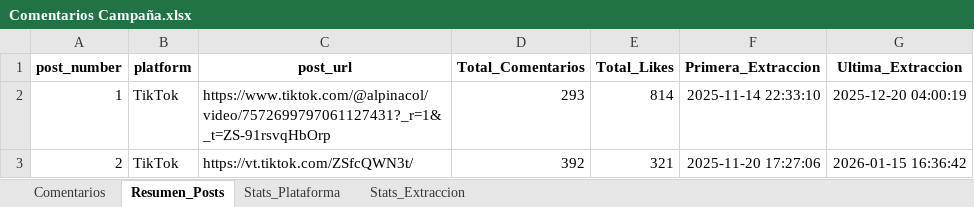
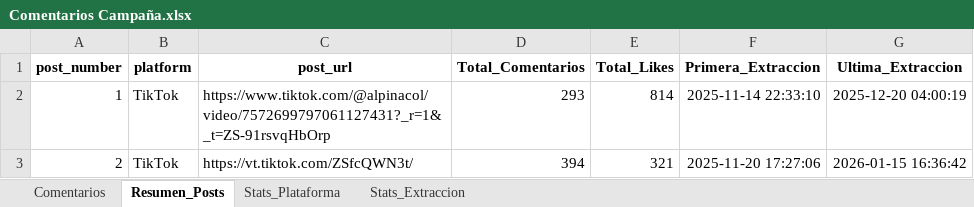
Before and after one commit to sociallisteningalpina-lang/prueba, an Excel workbook: Comentarios Campaña.xlsx, sheet Resumen_Posts, drawn as a sheet; values as stored, in another font and other column widths than the file's, no borders; the diff names each change by its address in the sheet, - before the commit and + after, or states it on an @@ line.

```diff
--- a/Comentarios Campaña.xlsx (sheet Resumen_Posts)
+++ b/Comentarios Campaña.xlsx (sheet Resumen_Posts)
-D3 (Total_Comentarios): 392
+D3 (Total_Comentarios): 394
```
Also changed, not shown: sheet Comentarios, sheet Stats_Plataforma, 1 other file.
